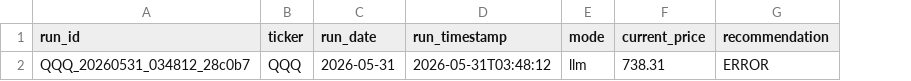
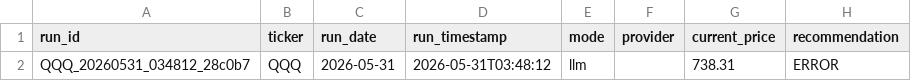
Before and after one commit to Milkological/self_finbot, a CSV file: Stock_Predictor/feedback/QQQ_feedback.csv, drawn as a sheet; only a part is shown; the diff names each change by its address in the sheet, - before the commit and + after, or states it on an @@ line.

```diff
--- a/Stock_Predictor/feedback/QQQ_feedback.csv
+++ b/Stock_Predictor/feedback/QQQ_feedback.csv
+column F (provider), empty
```
Also changed, not shown: Stock_Predictor/feedback/ILMN_feedback.csv, Stock_Predictor/feedback/NOW_feedback.csv, 3 other files.
